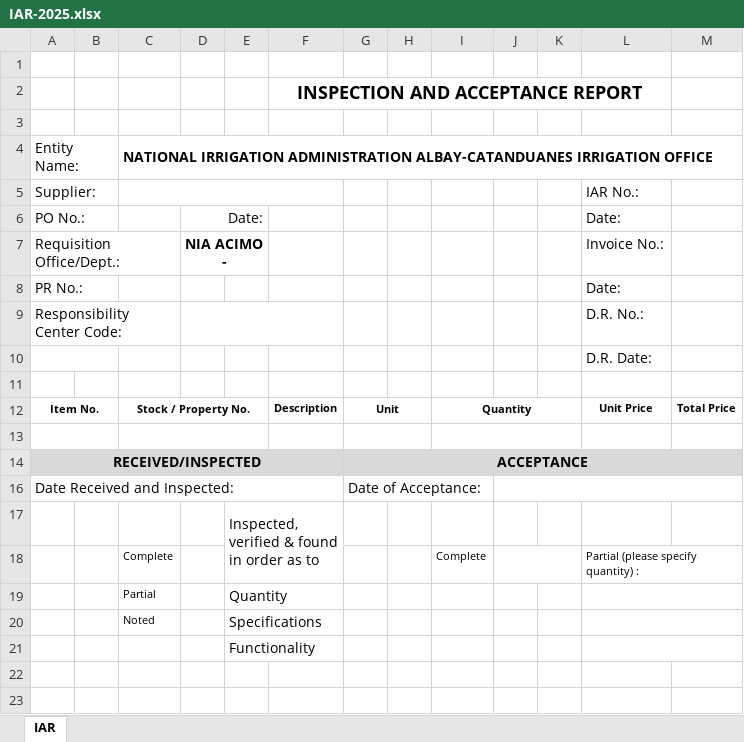
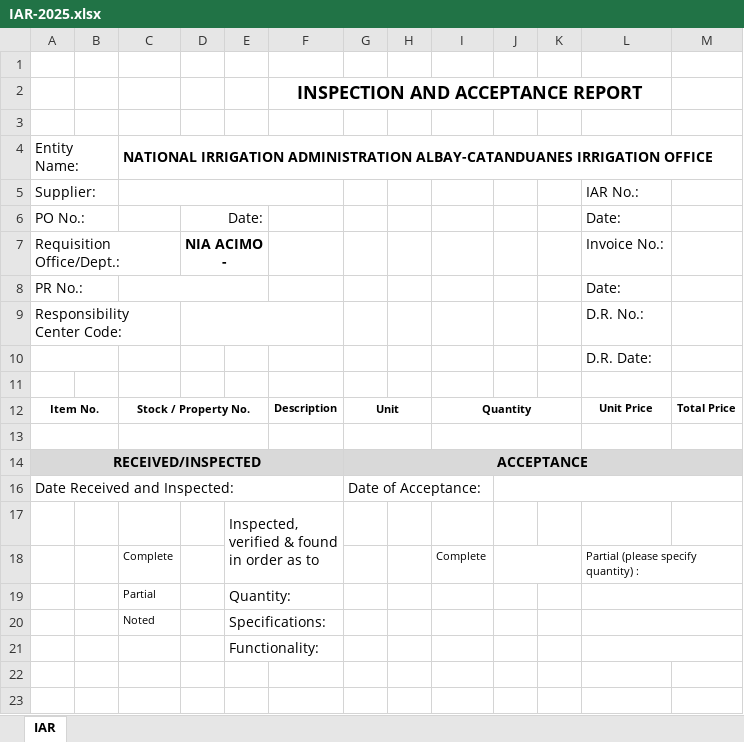
Before and after one commit to niaacimo-adm/AIMS, an Excel workbook: public/templates/IAR-2025.xlsx, sheet IAR, drawn as a sheet; only a part is shown; values as stored, in another font and other column widths than the file's, no borders; charts and pictures not drawn; the diff names each change by its address in the sheet, - before the commit and + after, or states it on an @@ line.

```diff
--- a/public/templates/IAR-2025.xlsx (sheet IAR)
+++ b/public/templates/IAR-2025.xlsx (sheet IAR)
+C8:E8 merged
-E19: Quantity
+E19: Quantity:
-E19:F19 merged
-E20: Specifications
+E20: Specifications:
-E20:F20 merged
-E21: Functionality
+E21: Functionality:
-E21:F21 merged
```
Also changed, not shown: charts or pictures, 55 other files.
